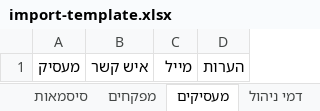
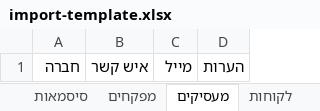
Before and after one commit to 0583257696a-hub/smart-agent, an Excel workbook: import-template.xlsx, sheet מעסיקים, drawn as a sheet; values as stored, in another font and other column widths than the file's, no borders; the diff names each change by its address in the sheet, - before the commit and + after, or states it on an @@ line.

```diff
--- a/import-template.xlsx (sheet מעסיקים)
+++ b/import-template.xlsx (sheet מעסיקים)
+sheet tab: לקוחות
-A1: מעסיק
+A1: חברה
```
Also changed, not shown: sheet קודי מוסד, sheet מוקדי שירות, sheet דמי ניהול, sheet חשבונות בנק, sheet הנחות ביטוח, sheet משכנתא, 5 more sheets, other sheet tabs, מרכז_תפעול_ייבוא_נתונים.xlsx, מרכז_תפעול_תבנית_ייבוא_ריקה.xlsx, 7 other files.
